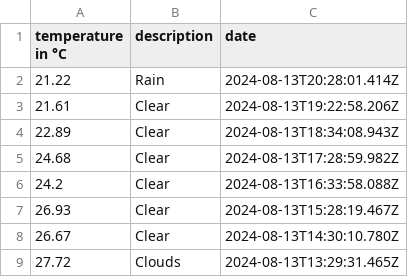
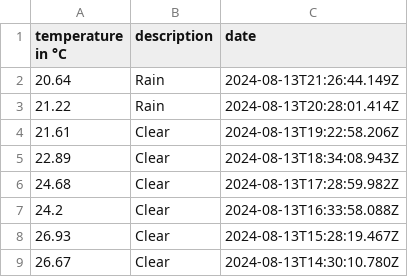
Before and after one commit to 102/amsterdam-weather, a CSV file: history.csv, drawn as a sheet; only a part is shown; the shorter side is filled out with more unchanged rows.

Commit message:
Flat: latest data (2024-08-13T21:26:44.267Z) {   "date": "2024-08-13T21:26:44.267Z",   "files": [     {       "name": "history.csv",       "deltaBytes": 37,       "source": "https://api.openweathermap.org/data/2.5/weather?lat=52.36&lon=4.9&units=metric&appid=***"     },     {       "name": "weather.json",       "deltaBytes": -6,       "source": "https://api.openweathermap.org/data/2.5/weather?lat=52.36&lon=4.9&units=metric&appid=***"     }   ] }

```diff
--- a/history.csv
+++ b/history.csv
@@ -1,2 +1,3 @@
 temperature in °C,description,date
+20.64,Rain,2024-08-13T21:26:44.149Z
 21.22,Rain,2024-08-13T20:28:01.414Z
```
Also changed, not shown: 1 other file.
